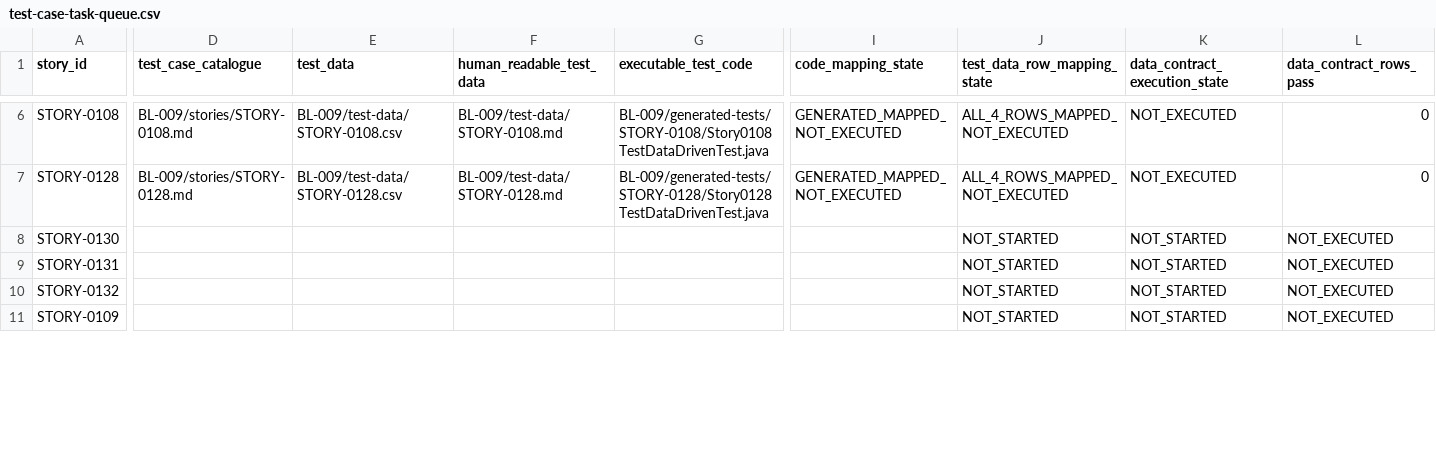
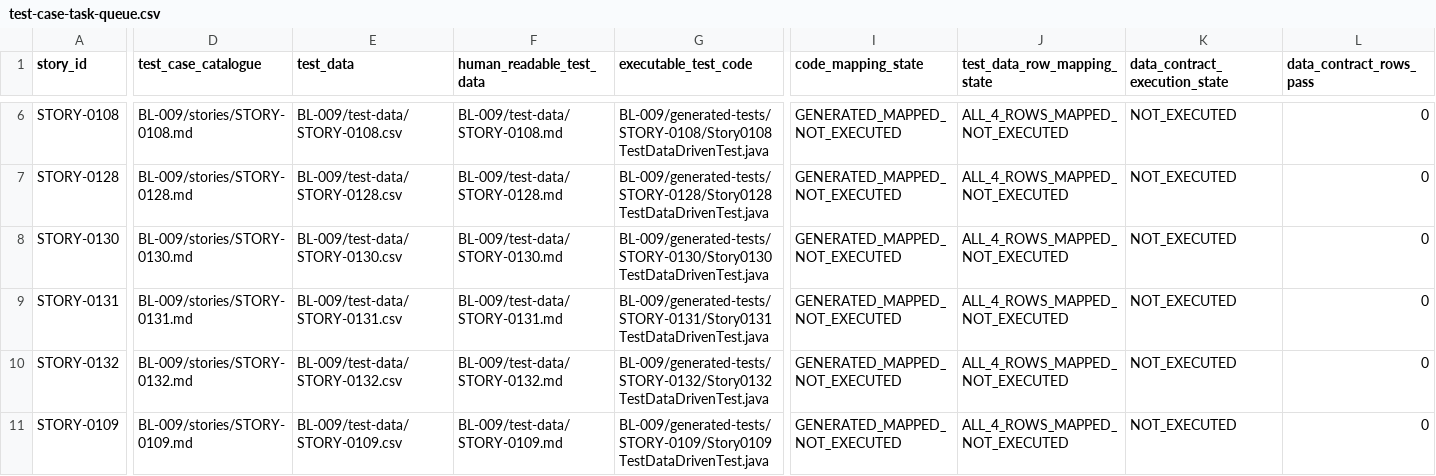
Before and after one commit to vvekselva/CylindnderManagementDependcies, a CSV file: BL-009/test-case-task-queue.csv, drawn as a sheet; only a part is shown, gaps mark what is left out; the diff covers the shown part only; the diff names each change by its address in the sheet, - before the commit and + after, or states it on an @@ line.

Commit message:
Reconcile BL-009 all approved generated mappings

```diff
--- a/BL-009/test-case-task-queue.csv
+++ b/BL-009/test-case-task-queue.csv
-D8 (test_case_catalogue): (empty)
+D8 (test_case_catalogue): BL-009/stories/STORY-0130.md
-E8 (test_data): (empty)
+E8 (test_data): BL-009/test-data/STORY-0130.csv
-F8 (human_readable_test_data): (empty)
+F8 (human_readable_test_data): BL-009/test-data/STORY-0130.md
-G8 (executable_test_code): (empty)
+G8 (executable_test_code): BL-009/generated-tests/STORY-0130/Story0130TestDataDrivenTest.java
-I8:I11 (code_mapping_state): (empty)
+I8:I11 (code_mapping_state): GENERATED_MAPPED_NOT_EXECUTED
-J8:J11 (test_data_row_mapping_state): NOT_STARTED
+J8:J11 (test_data_row_mapping_state): ALL_4_ROWS_MAPPED_NOT_EXECUTED
-K8:K11 (data_contract_execution_state): NOT_STARTED
+K8:K11 (data_contract_execution_state): NOT_EXECUTED
-L8:L11 (data_contract_rows_pass): NOT_EXECUTED
+L8:L11 (data_contract_rows_pass): 0
-D9 (test_case_catalogue): (empty)
+D9 (test_case_catalogue): BL-009/stories/STORY-0131.md
-E9 (test_data): (empty)
+E9 (test_data): BL-009/test-data/STORY-0131.csv
-F9 (human_readable_test_data): (empty)
+F9 (human_readable_test_data): BL-009/test-data/STORY-0131.md
-G9 (executable_test_code): (empty)
+G9 (executable_test_code): BL-009/generated-tests/STORY-0131/Story0131TestDataDrivenTest.java
-D10 (test_case_catalogue): (empty)
+D10 (test_case_catalogue): BL-009/stories/STORY-0132.md
-E10 (test_data): (empty)
+E10 (test_data): BL-009/test-data/STORY-0132.csv
-F10 (human_readable_test_data): (empty)
+F10 (human_readable_test_data): BL-009/test-data/STORY-0132.md
-G10 (executable_test_code): (empty)
+G10 (executable_test_code): BL-009/generated-tests/STORY-0132/Story0132TestDataDrivenTest.java
-D11 (test_case_catalogue): (empty)
+D11 (test_case_catalogue): BL-009/stories/STORY-0109.md
-E11 (test_data): (empty)
+E11 (test_data): BL-009/test-data/STORY-0109.csv
-F11 (human_readable_test_data): (empty)
+F11 (human_readable_test_data): BL-009/test-data/STORY-0109.md
-G11 (executable_test_code): (empty)
+G11 (executable_test_code): BL-009/generated-tests/STORY-0109/Story0109TestDataDrivenTest.java
```
Also changed, not shown: 48 edited cells elsewhere in this file.
